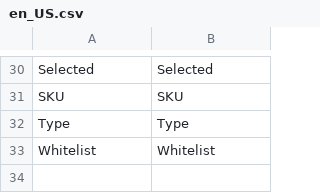
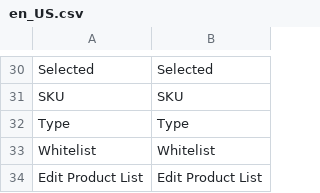
Before and after one commit to spryker/product-list-gui, a CSV file: data/translation/Zed/en_US.csv, drawn as a sheet; only a part is shown, gaps mark what is left out.

```diff
--- a/data/translation/Zed/en_US.csv
+++ b/data/translation/Zed/en_US.csv
@@ -33 +33,2 @@ Type,Type
 Whitelist,Whitelist
+"Edit Product List","Edit Product List"
```
Also changed, not shown: data/translation/Zed/de_DE.csv.
